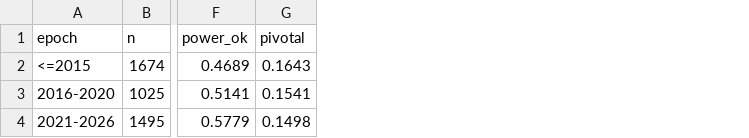
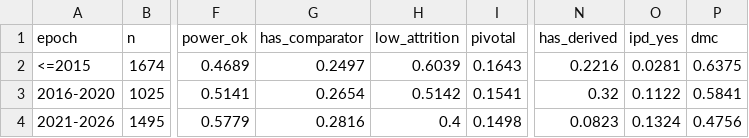
Before and after one commit to tannerproficeresearch-ai/safe-lab-cdqi, a CSV file: CDQI_head_and_neck_cancer/CDQI_head_and_neck_cancer_supp2_by_epoch.csv, drawn as a sheet; only a part is shown, gaps mark what is left out; the diff names each change by its address in the sheet, - before the commit and + after, or states it on an @@ line.

```diff
--- a/CDQI_head_and_neck_cancer/CDQI_head_and_neck_cancer_supp2_by_epoch.csv
+++ b/CDQI_head_and_neck_cancer/CDQI_head_and_neck_cancer_supp2_by_epoch.csv
+column G (has_comparator), rows 2-4: 0.2497 | 0.2654 | 0.2816
+column H (low_attrition), rows 2-4: 0.6039 | 0.5142 | 0.4
+column N (has_derived), rows 2-4: 0.2216 | 0.32 | 0.0823
+column O (ipd_yes), rows 2-4: 0.0281 | 0.1122 | 0.1324
+column P (dmc), rows 2-4: 0.6375 | 0.5841 | 0.4756
```
Also changed, not shown: CDQI_head_and_neck_cancer/CDQI_head_and_neck_cancer_qc_checkpoints.csv, CDQI_head_and_neck_cancer/CDQI_head_and_neck_cancer_supp1_by_intervention.csv, 10 other files.
